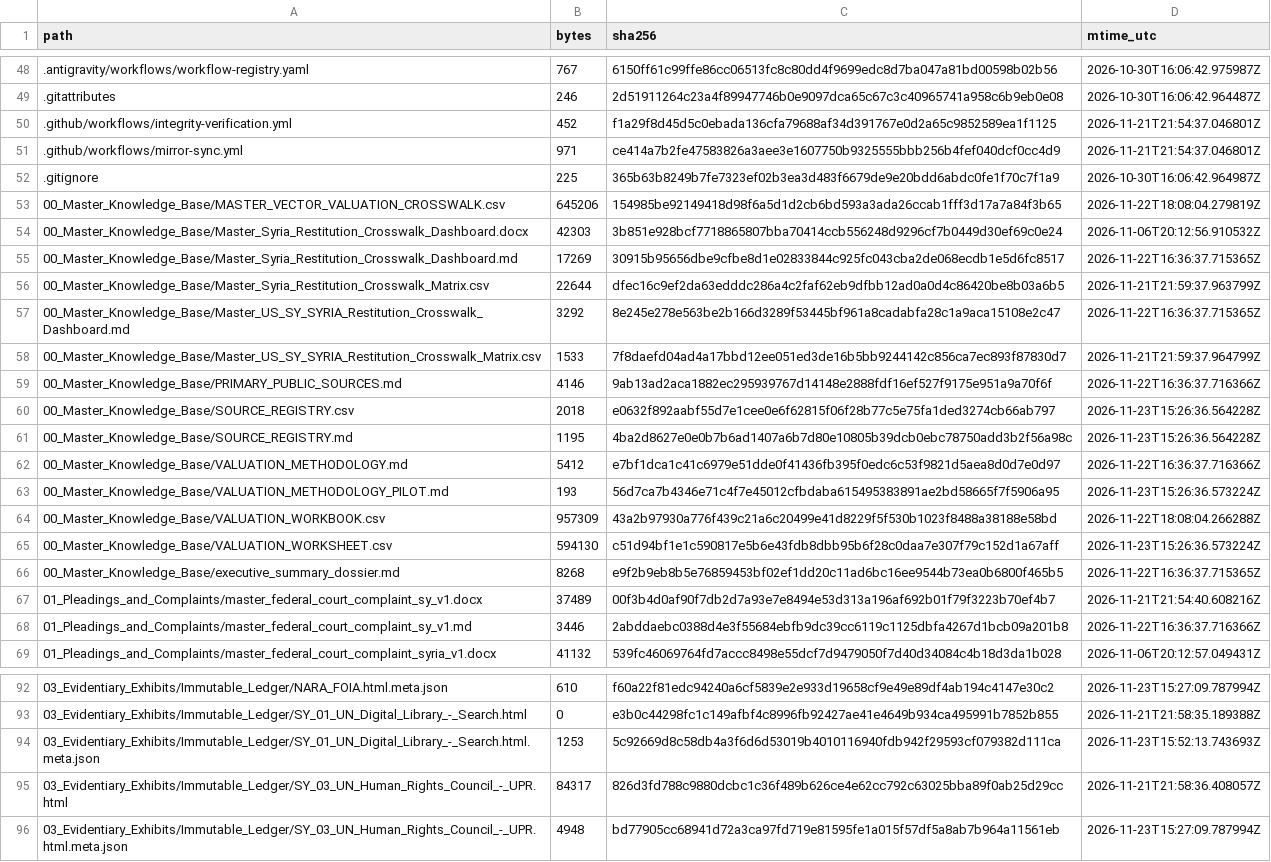
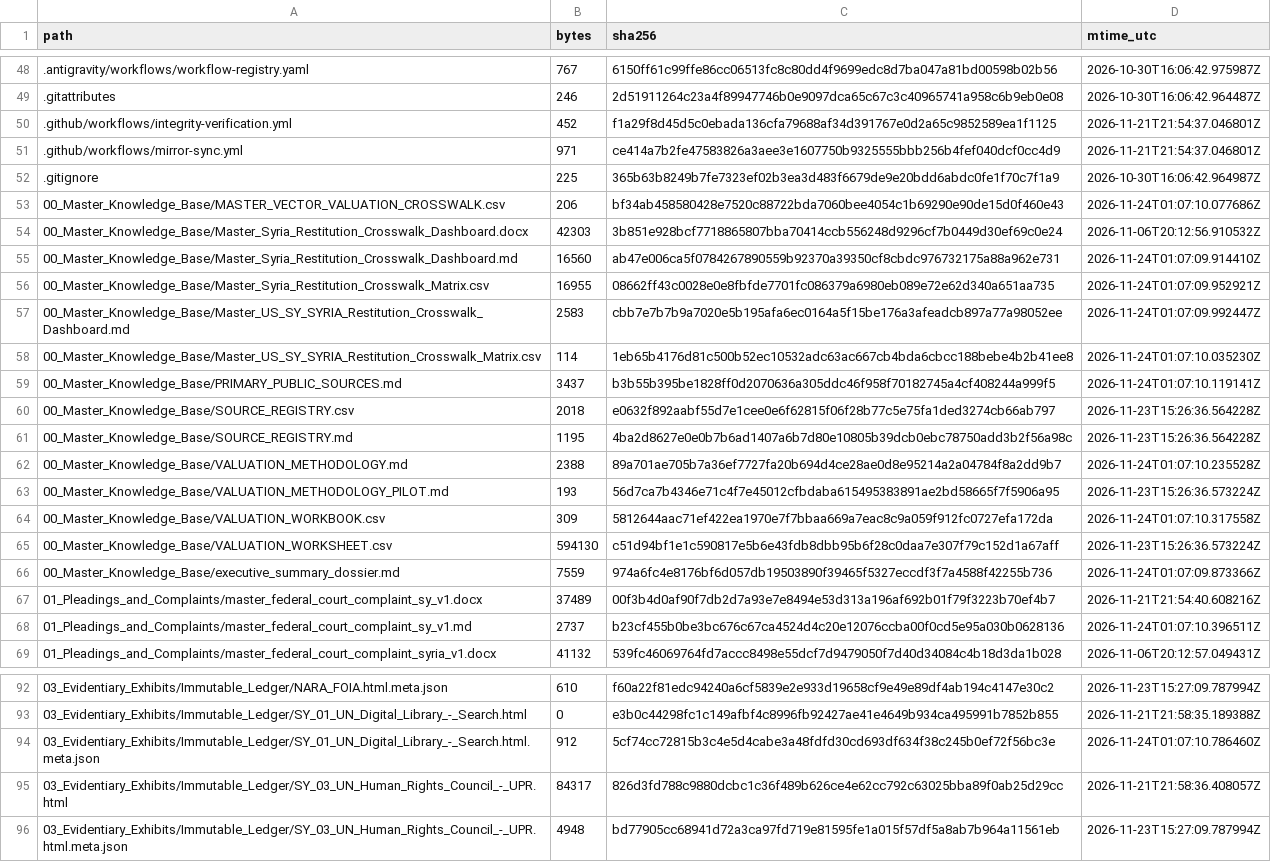
Before and after one commit to GlobalRestitutionAlliance/asia-us-sy-syria-master-litigation, a CSV file: 99_Archives_and_Manifests/MANIFEST_SHA256.csv, drawn as a sheet; only a part is shown, gaps mark what is left out; the diff covers the shown part only.

```diff
--- a/99_Archives_and_Manifests/MANIFEST_SHA256.csv
+++ b/99_Archives_and_Manifests/MANIFEST_SHA256.csv
@@ -52,18 +52,18 @@ path,bytes,sha256,mtime_utc
 .gitignore,225,365b63b8249b7fe7323ef02b3ea3d483f6679de9e20bdd6abdc0fe1f70c7f1a9,2026-10-30T16:06:42.964987Z
-00_Master_Knowledge_Base/MASTER_VECTOR_VALUATION_CROSSWALK.csv,645206,154985be92149418d98f6a5d1d2cb6bd593a3ada26ccab1fff3d17a7a84f3b65,2026-11-22T18:08:04.279819Z
+00_Master_Knowledge_Base/MASTER_VECTOR_VALUATION_CROSSWALK.csv,206,bf34ab458580428e7520c88722bda7060bee4054c1b69290e90de15d0f460e43,2026-11-24T01:07:10.077686Z
 00_Master_Knowledge_Base/Master_Syria_Restitution_Crosswalk_Dashboard.docx,42303,3b851e928bcf7718865807bba70414ccb556248d9296cf7b0449d30ef69c0e24,2026-11-06T20:12:56.910532Z
-00_Master_Knowledge_Base/Master_Syria_Restitution_Crosswalk_Dashboard.md,17269,30915b95656dbe9cfbe8d1e02833844c925fc043cba2de068ecdb1e5d6fc8517,2026-11-22T16:36:37.715365Z
-00_Master_Knowledge_Base/Master_Syria_Restitution_Crosswalk_Matrix.csv,22644,dfec16c9ef2da63edddc286a4c2faf62eb9dfbb12ad0a0d4c86420be8b03a6b5,2026-11-21T21:59:37.963799Z
-00_Master_Knowledge_Base/Master_US_SY_SYRIA_Restitution_Crosswalk_Dashboard.md,3292,8e245e278e563be2b166d3289f53445bf961a8cadabfa28c1a9aca15108e2c47,2026-11-22T16:36:37.715365Z
-00_Master_Knowledge_Base/Master_US_SY_SYRIA_Restitution_Crosswalk_Matrix.csv,1533,7f8daefd04ad4a17bbd12ee051ed3de16b5bb9244142c856ca7ec893f87830d7,2026-11-21T21:59:37.964799Z
-00_Master_Knowledge_Base/PRIMARY_PUBLIC_SOURCES.md,4146,9ab13ad2aca1882ec295939767d14148e2888fdf16ef527f9175e951a9a70f6f,2026-11-22T16:36:37.716366Z
+00_Master_Knowledge_Base/Master_Syria_Restitution_Crosswalk_Dashboard.md,16560,ab47e006ca5f0784267890559b92370a39350cf8cbdc976732175a88a962e731,2026-11-24T01:07:09.914410Z
+00_Master_Knowledge_Base/Master_Syria_Restitution_Crosswalk_Matrix.csv,16955,08662ff43c0028e0e8fbfde7701fc086379a6980eb089e72e62d340a651aa735,2026-11-24T01:07:09.952921Z
+00_Master_Knowledge_Base/Master_US_SY_SYRIA_Restitution_Crosswalk_Dashboard.md,2583,cbb7e7b7b9a7020e5b195afa6ec0164a5f15be176a3afeadcb897a77a98052ee,2026-11-24T01:07:09.992447Z
+00_Master_Knowledge_Base/Master_US_SY_SYRIA_Restitution_Crosswalk_Matrix.csv,114,1eb65b4176d81c500b52ec10532adc63ac667cb4bda6cbcc188bebe4b2b41ee8,2026-11-24T01:07:10.035230Z
+00_Master_Knowledge_Base/PRIMARY_PUBLIC_SOURCES.md,3437,b3b55b395be1828ff0d2070636a305ddc46f958f70182745a4cf408244a999f5,2026-11-24T01:07:10.119141Z
 00_Master_Knowledge_Base/SOURCE_REGISTRY.csv,2018,e0632f892aabf55d7e1cee0e6f62815f06f28b77c5e75fa1ded3274cb66ab797,2026-11-23T15:26:36.564228Z
 00_Master_Knowledge_Base/SOURCE_REGISTRY.md,1195,4ba2d8627e0e0b7b6ad1407a6b7d80e10805b39dcb0ebc78750add3b2f56a98c,2026-11-23T15:26:36.564228Z
-00_Master_Knowledge_Base/VALUATION_METHODOLOGY.md,5412,e7bf1dca1c41c6979e51dde0f41436fb395f0edc6c53f9821d5aea8d0d7e0d97,2026-11-22T16:36:37.716366Z
+00_Master_Knowledge_Base/VALUATION_METHODOLOGY.md,2388,89a701ae705b7a36ef7727fa20b694d4ce28ae0d8e95214a2a04784f8a2dd9b7,2026-11-24T01:07:10.235528Z
 00_Master_Knowledge_Base/VALUATION_METHODOLOGY_PILOT.md,193,56d7ca7b4346e71c4f7e45012cfbdaba615495383891ae2bd58665f7f5906a95,2026-11-23T15:26:36.573224Z
-00_Master_Knowledge_Base/VALUATION_WORKBOOK.csv,957309,43a2b97930a776f439c21a6c20499e41d8229f5f530b1023f8488a38188e58bd,2026-11-22T18:08:04.266288Z
+00_Master_Knowledge_Base/VALUATION_WORKBOOK.csv,309,5812644aac71ef422ea1970e7f7bbaa669a7eac8c9a059f912fc0727efa172da,2026-11-24T01:07:10.317558Z
 00_Master_Knowledge_Base/VALUATION_WORKSHEET.csv,594130,c51d94bf1e1c590817e5b6e43fdb8dbb95b6f28c0daa7e307f79c152d1a67aff,2026-11-23T15:26:36.573224Z
-00_Master_Knowledge_Base/executive_summary_dossier.md,8268,e9f2b9eb8b5e76859453bf02ef1dd20c11ad6bc16ee9544b73ea0b6800f465b5,2026-11-22T16:36:37.715365Z
+00_Master_Knowledge_Base/executive_summary_dossier.md,7559,974a6fc4e8176bf6d057db19503890f39465f5327eccdf3f7a4588f42255b736,2026-11-24T01:07:09.873366Z
 01_Pleadings_and_Complaints/master_federal_court_complaint_sy_v1.docx,37489,00f3b4d0af90f7db2d7a93e7e8494e53d313a196af692b01f79f3223b70ef4b7,2026-11-21T21:54:40.608216Z
-01_Pleadings_and_Complaints/master_federal_court_complaint_sy_v1.md,3446,2abddaebc0388d4e3f55684ebfb9dc39cc6119c1125dbfa4267d1bcb09a201b8,2026-11-22T16:36:37.716366Z
+01_Pleadings_and_Complaints/master_federal_court_complaint_sy_v1.md,2737,b23cf455b0be3bc676c67ca4524d4c20e12076ccba00f0cd5e95a030b0628136,2026-11-24T01:07:10.396511Z
 01_Pleadings_and_Complaints/master_federal_court_complaint_syria_v1.docx,41132,539fc46069764fd7accc8498e55dcf7d9479050f7d40d34084c4b18d3da1b028,2026-11-06T20:12:57.049431Z
@@ -93,3 +93,3 @@ path,bytes,sha256,mtime_utc
 03_Evidentiary_Exhibits/Immutable_Ledger/SY_01_UN_Digital_Library_-_Search.html,0,e3b0c44298fc1c149afbf4c8996fb92427ae41e4649b934ca495991b7852b855,2026-11-21T21:58:35.189388Z
-03_Evidentiary_Exhibits/Immutable_Ledger/SY_01_UN_Digital_Library_-_Search.html.meta.json,1253,5c92669d8c58db4a3f6d6d53019b4010116940fdb942f29593cf079382d111ca,2026-11-23T15:52:13.743693Z
+03_Evidentiary_Exhibits/Immutable_Ledger/SY_01_UN_Digital_Library_-_Search.html.meta.json,912,5cf74cc72815b3c4e5d4cabe3a48fdfd30cd693df634f38c245b0ef72f56bc3e,2026-11-24T01:07:10.786460Z
 03_Evidentiary_Exhibits/Immutable_Ledger/SY_03_UN_Human_Rights_Council_-_UPR.html,84317,826d3fd788c9880dcbc1c36f489b626ce4e62cc792c63025bba89f0ab25d29cc,2026-11-21T21:58:36.408057Z
```
Also changed, not shown: 32 edited cells elsewhere in this file, 00_Master_Knowledge_Base/Master_Syria_Restitution_Crosswalk_Matrix.csv, 21 other files.
